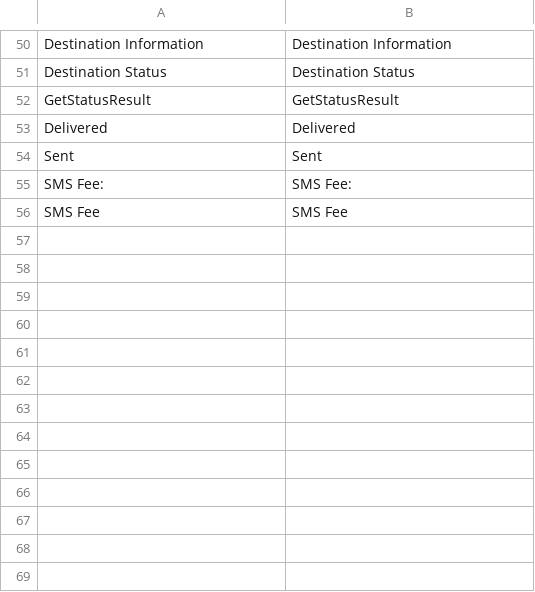
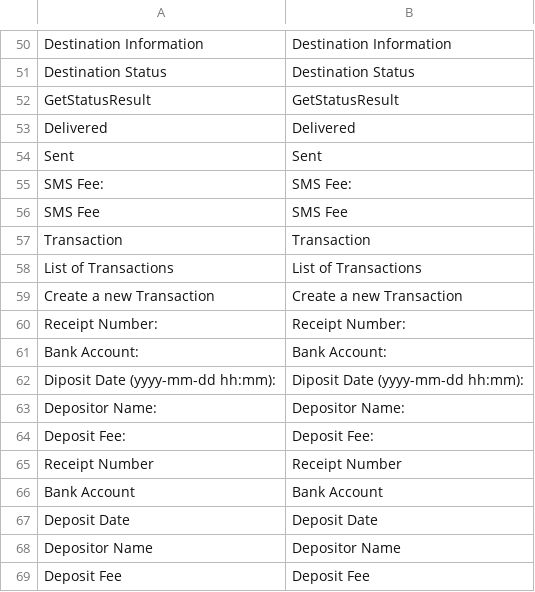
Before and after one commit to hamidreza-s/MeloBit, a CSV file: application/lang/sms/order.en_US.csv, drawn as a sheet; only a part is shown, gaps mark what is left out; the diff names each change by its address in the sheet, - before the commit and + after, or states it on an @@ line.

```diff
--- a/application/lang/sms/order.en_US.csv
+++ b/application/lang/sms/order.en_US.csv
+row 57: Transaction | Transaction
+row 58: List of Transactions | List of Transactions
+row 59: Create a new Transaction | Create a new Transaction
+row 60: Receipt Number: | Receipt Number:
+row 61: Bank Account: | Bank Account:
+row 62: Diposit Date (yyyy-mm-dd hh:mm): | Diposit Date (yyyy-mm-dd hh:mm):
+row 63: Depositor Name: | Depositor Name:
+row 64: Deposit Fee: | Deposit Fee:
+row 65: Receipt Number | Receipt Number
+row 66: Bank Account | Bank Account
+row 67: Deposit Date | Deposit Date
+row 68: Depositor Name | Depositor Name
+row 69: Deposit Fee | Deposit Fee
```
Also changed, not shown: application/lang/sms/order.fa_IR.csv, 18 other files.
